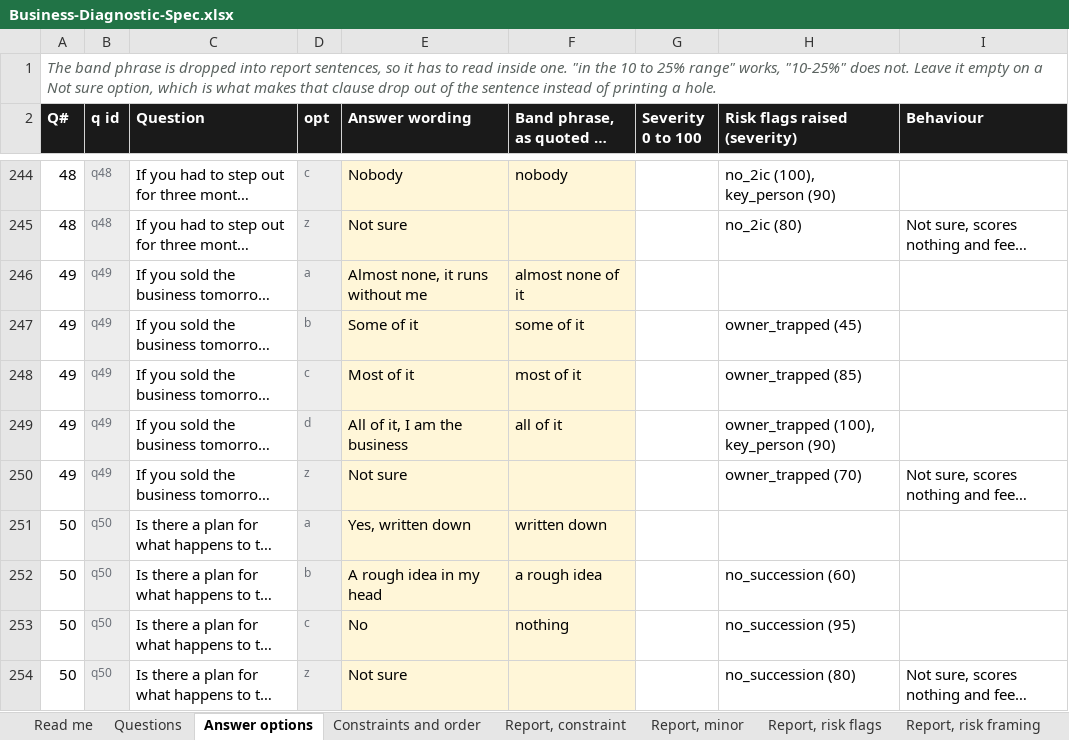
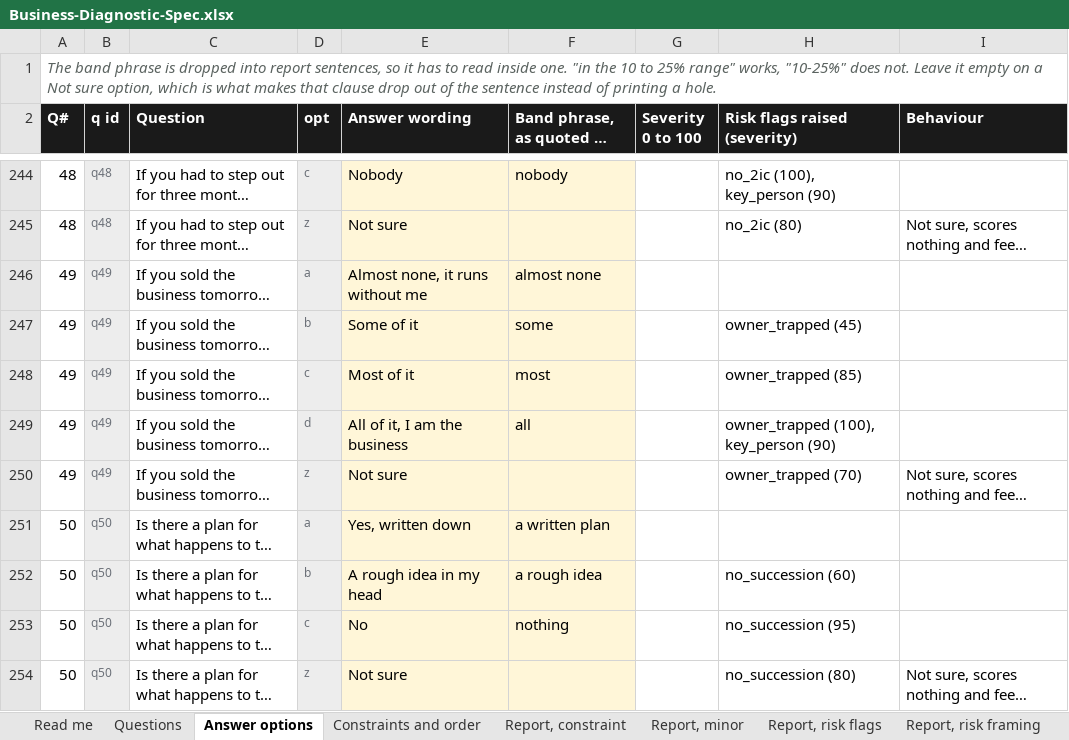
Before and after one commit to ryantayler/Headliner-Group-Website, an Excel workbook: diagnostic/Business-Diagnostic-Spec.xlsx, sheet Answer options, drawn as a sheet; only a part is shown, gaps mark what is left out; long unchanged cells end in …; values as stored, in another font and other column widths than the file's, no borders; the diff covers the shown part only; the diff names each change by its address in the sheet, - before the commit and + after, or states it on an @@ line.

```diff
--- a/diagnostic/Business-Diagnostic-Spec.xlsx (sheet Answer options)
+++ b/diagnostic/Business-Diagnostic-Spec.xlsx (sheet Answer options)
-F246: almost none of it
+F246: almost none
-F247: some of it
+F247: some
-F248: most of it
+F248: most
-F249: all of it
+F249: all
-F251: written down
+F251: a written plan
```
Also changed, not shown: 6 edited cells elsewhere in this sheet, sheet Report, risk flags, 2 other files.
